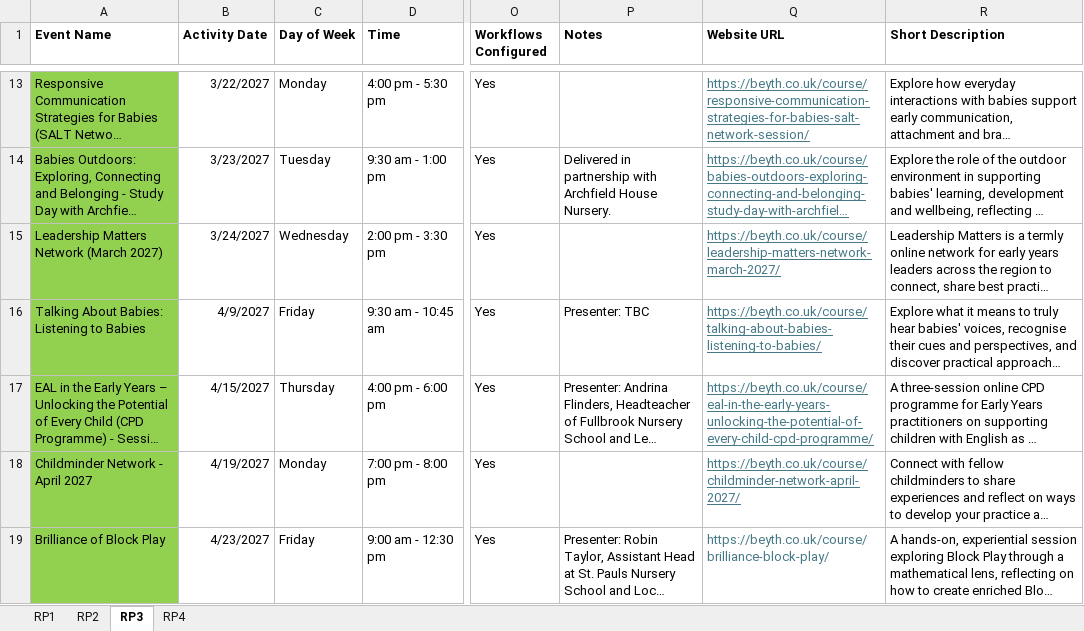
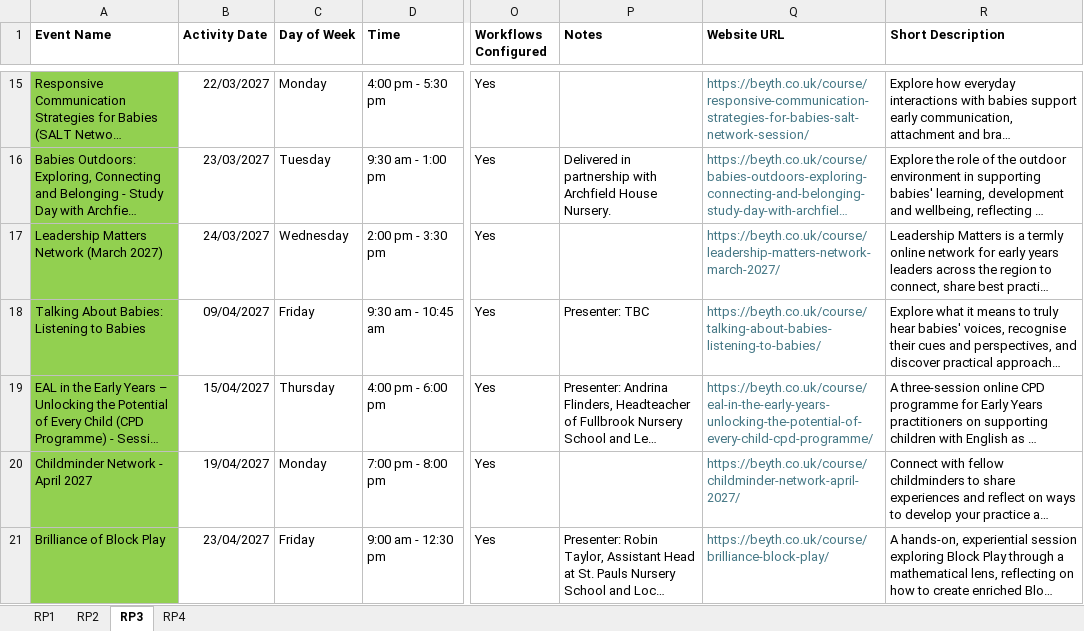
Before and after one commit to Alimaggs/SPH-Dashboard, an Excel workbook: Data/2026-2027 SPH Activity Master List.xlsx, sheet RP3, drawn as a sheet; only a part is shown, gaps mark what is left out; long unchanged cells end in …; values as stored, in another font and other column widths than the file's, no borders; table styles not drawn; addresses are those after the commit; the diff covers the shown part only; the diff names each change by its address in the sheet, - before the commit and + after, or states it on an @@ line.

```diff
--- a/Data/2026-2027 SPH Activity Master List.xlsx (sheet RP3)
+++ b/Data/2026-2027 SPH Activity Master List.xlsx (sheet RP3)
-B15 (Activity Date): 3/22/2027
+B15 (Activity Date): 22/03/2027
-Q15:Q20 underline: on
+Q15:Q20 underline: off
-B16 (Activity Date): 3/23/2027
+B16 (Activity Date): 23/03/2027
-B17 (Activity Date): 3/24/2027
+B17 (Activity Date): 24/03/2027
-B18 (Activity Date): 4/9/2027
+B18 (Activity Date): 09/04/2027
-B19 (Activity Date): 4/15/2027
+B19 (Activity Date): 15/04/2027
-B20 (Activity Date): 4/19/2027
+B20 (Activity Date): 19/04/2027
-B21 (Activity Date): 4/23/2027
+B21 (Activity Date): 23/04/2027
```
Also changed, not shown: 4 added rows, 25 edited cells and cell formats elsewhere in this sheet, sheet RP2, sheet RP4, sheet RP1, formulas that keep their value, 2 other files.
